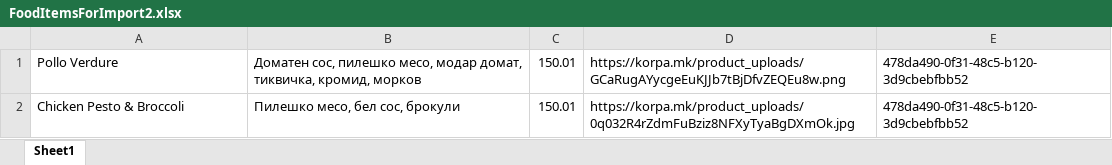
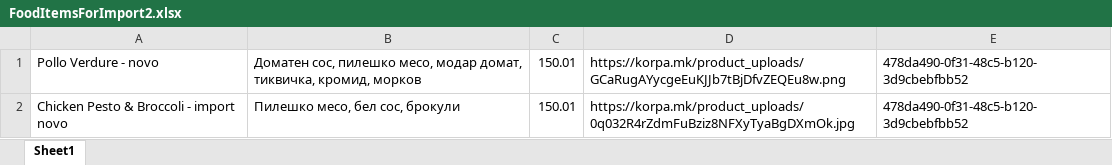
Before and after one commit to kristinakiselinova/ExpressFoodApplicationAdmin, an Excel workbook: ExpressFoodApplicationAdmin/files/FoodItemsForImport2.xlsx, sheet Sheet1, drawn as a sheet; values as stored, in another font and other column widths than the file's, no borders; the diff names each change by its address in the sheet, - before the commit and + after, or states it on an @@ line.

```diff
--- a/ExpressFoodApplicationAdmin/files/FoodItemsForImport2.xlsx (sheet Sheet1)
+++ b/ExpressFoodApplicationAdmin/files/FoodItemsForImport2.xlsx (sheet Sheet1)
-A1: Pollo Verdure
+A1: Pollo Verdure - novo
-A2: Chicken Pesto & Broccoli
+A2: Chicken Pesto & Broccoli - import novo
```
Also changed, not shown: 8 other files.
